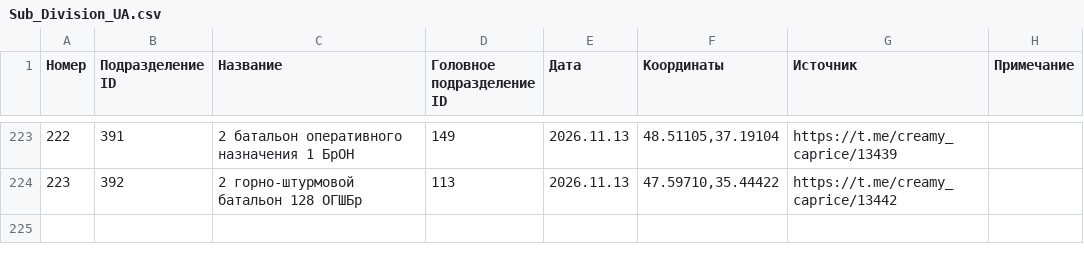
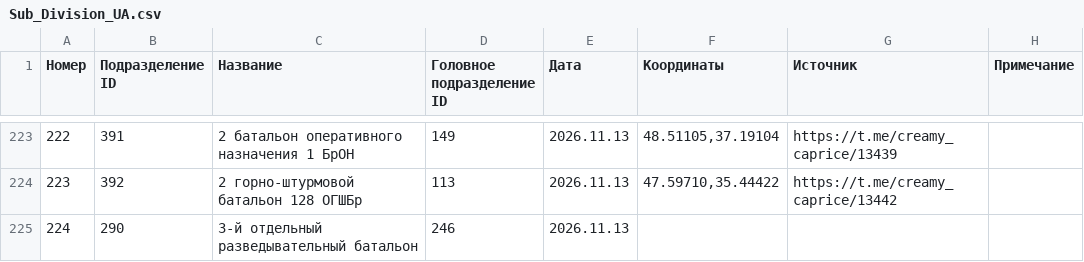
Before and after one commit to creamy-caprice/dataviewer, a CSV file: units/ua/Sub_Division_UA.csv, drawn as a sheet; only a part is shown, gaps mark what is left out; the diff names each change by its address in the sheet, - before the commit and + after, or states it on an @@ line.

Commit message:
update UnitsUA.csv, UnitsUA.json, Sub_Division_UA.csv, Main_Division_UA.csv 2026-11-14 23:30

```diff
--- a/units/ua/Sub_Division_UA.csv
+++ b/units/ua/Sub_Division_UA.csv
+row 225: 224 | 290 | 3-й отдельный разведывательный батальон | 246 | 2026.11.13
```
Also changed, not shown: kml/Geolocations/UnitsUA.csv, units/ua/Main_Division_UA.csv, 1 other file.
